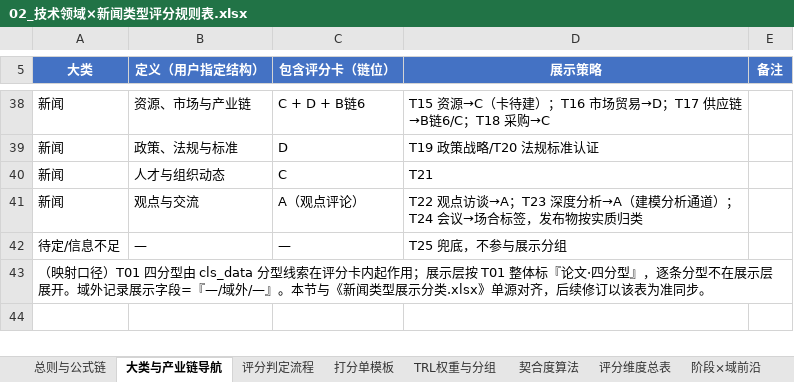
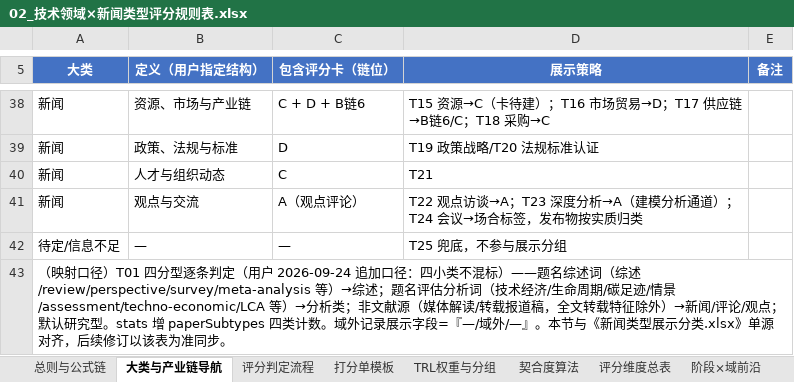
Before and after one commit to wodewoping-png/triage_engine, an Excel workbook: docs/02_技术领域×新闻类型评分规则表.xlsx, sheet 大类与产业链导航, drawn as a sheet; only a part is shown, gaps mark what is left out; values as stored, in another font and other column widths than the file's, no borders; the diff names each change by its address in the sheet, - before the commit and + after, or states it on an @@ line.

Commit message:
v1.09 修订：论文四分型逐条判定 + S-F01 首证地板限技术事件类
- 论文展示小类按用户口径逐条展开（综述/研究型/分析类/新闻·评论·观点）：
  题名综述词→综述；评估/情景/技术经济词→分析类；非文献源（媒体解读/转载
  报道稿，全文转载特征除外）→新闻·评论·观点；默认研究型；stats 增 paperSubtypes
- S-F01 首创认证地板限技术事件类 T06–T10：正文 boilerplate『首个+认证』
  背景句不再抬 T12 合作/T16 市场/T17 供应链等软类型（v1.01 口径恢复，
  生产 7 条 高→低/中）；02 机制表第四节口径注记同步
- 冒烟测试新增 T12 合作稿 boilerplate 不抬档断言与四分型断言（10 用例）

```diff
--- a/docs/02_技术领域×新闻类型评分规则表.xlsx (sheet 大类与产业链导航)
+++ b/docs/02_技术领域×新闻类型评分规则表.xlsx (sheet 大类与产业链导航)
-A43 (大类): …T01 四分型由 cls_data 分型线索在评分卡内起作用；展示层按 T01 整体标『论文·四分型』，逐条分型不在展示层展开。域外记…
+A43 (大类): …T01 四分型逐条判定（用户 2026-09-24 追加口径：四小类不混标）——题名综述词（综述/review/perspective/survey/meta-analysis 等）→综述；题名评估分析词（技术经济/生命周期/碳足迹/情景/assessment/techno-economic/LCA 等）→分析类；非文献源（媒体解读/转载报道稿，全文转载特征除外）→新闻/评论/观点；默认研究型。stats 增 paperSubtypes 四类计数。域外记…
```
Also changed, not shown: 4 other files.
